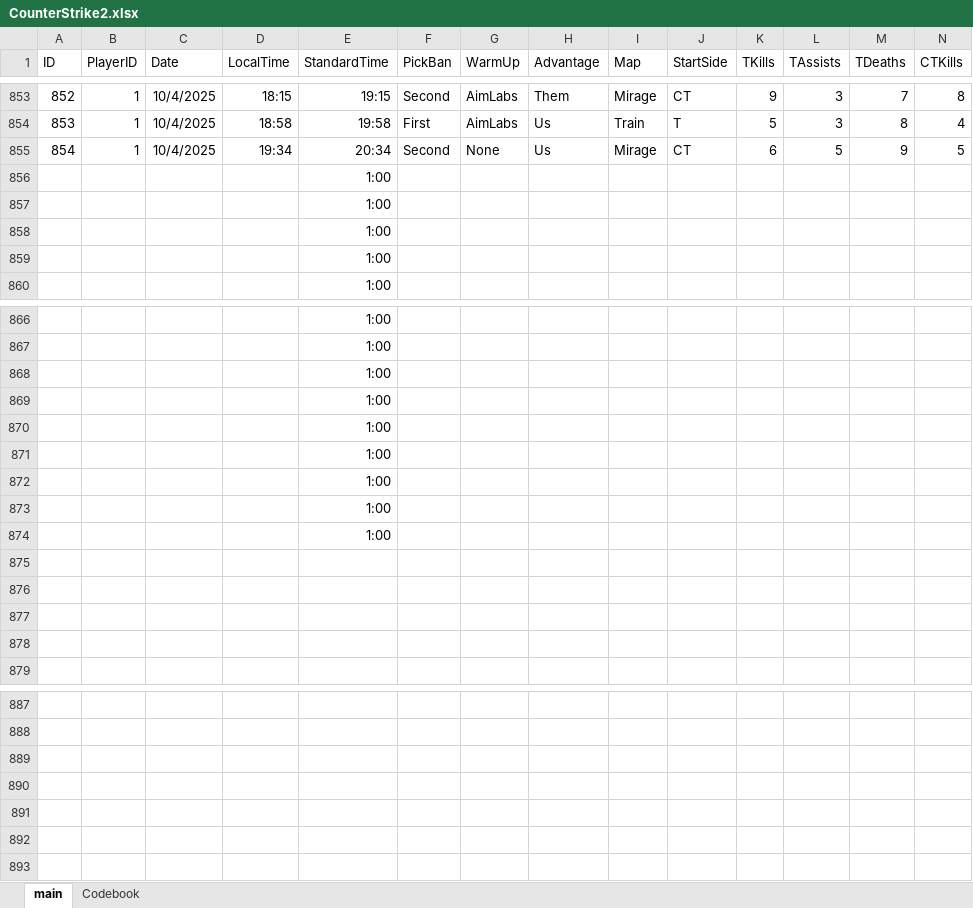
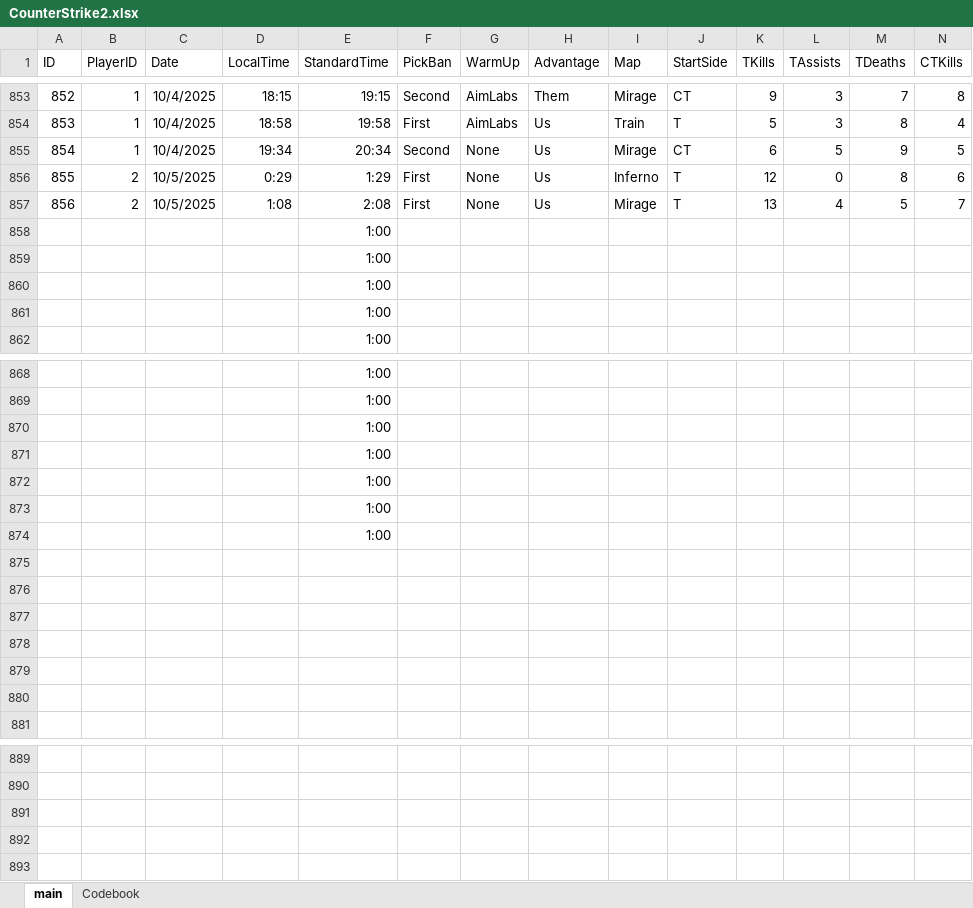
Before and after one commit to HardWare68/HardWareWebsite, an Excel workbook: datasets/xlsx/CounterStrike2.xlsx, sheet main, drawn as a sheet; only a part is shown, gaps mark what is left out; values as stored, in another font and other column widths than the file's, no borders; table styles not drawn; removed rows and columns are numbered as before the commit, all else as after; rows hold the shown columns only; the diff names each change by its address in the sheet, - before the commit and + after, or states it on an @@ line.

Commit message:
Auto: Weekly update of data

```diff
--- a/datasets/xlsx/CounterStrike2.xlsx (sheet main)
+++ b/datasets/xlsx/CounterStrike2.xlsx (sheet main)
+row 856: 855 | 2 | 10/5/2025 | 0:29 | 1:29 | First | None | Us | Inferno | T | 12 | 0 | 8 | 6
+row 857: 856 | 2 | 10/5/2025 | 1:08 | 2:08 | First | None | Us | Mirage | T | 13 | 4 | 5 | 7
-E875:E876 (StandardTime): 1:00
+E875:E876 (StandardTime): (empty)
-row 892: (empty)
-row 893: (empty)
```
Also changed, not shown: formulas that keep their value, 1 other file.
